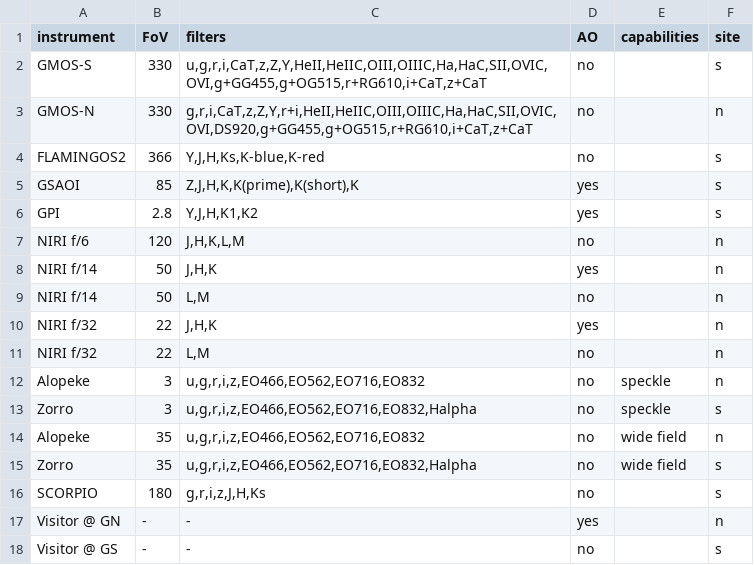
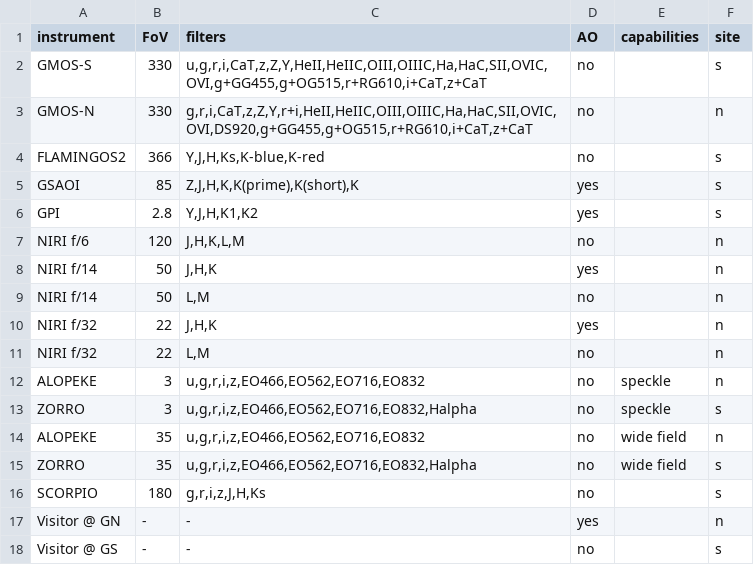
Before and after one commit to gemini-hlsw/lucuma-odb, a TSV file: modules/phase0/src/main/resources/phase0/Phase0_Instrument_Matrix - Imaging.tsv, drawn as a sheet.

```diff
--- a/modules/phase0/src/main/resources/phase0/Phase0_Instrument_Matrix - Imaging.tsv
+++ b/modules/phase0/src/main/resources/phase0/Phase0_Instrument_Matrix - Imaging.tsv
@@ -11,6 +11,6 @@ NIRI f/32	22	J,H,K	yes		n
 NIRI f/32	22	L,M	no		n
-Alopeke	3	u,g,r,i,z,EO466,EO562,EO716,EO832	no	speckle	n
-Zorro	3	u,g,r,i,z,EO466,EO562,EO716,EO832,Halpha	no	speckle	s
-Alopeke	35	u,g,r,i,z,EO466,EO562,EO716,EO832	no	wide field	n
-Zorro	35	u,g,r,i,z,EO466,EO562,EO716,EO832,Halpha	no	wide field	s
+ALOPEKE	3	u,g,r,i,z,EO466,EO562,EO716,EO832	no	speckle	n
+ZORRO	3	u,g,r,i,z,EO466,EO562,EO716,EO832,Halpha	no	speckle	s
+ALOPEKE	35	u,g,r,i,z,EO466,EO562,EO716,EO832	no	wide field	n
+ZORRO	35	u,g,r,i,z,EO466,EO562,EO716,EO832,Halpha	no	wide field	s
 SCORPIO	180	g,r,i,z,J,H,Ks	no		s
```
Also changed, not shown: 6 other files.
